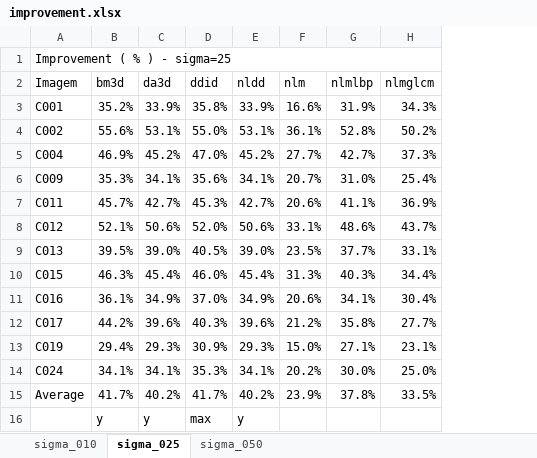
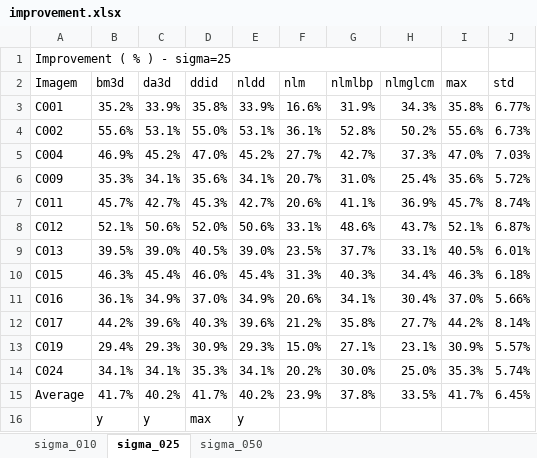
Before and after one commit to Vinicius-MA/nlm_glcm, an Excel workbook: results/improvement.xlsx, sheet sigma_025, drawn as a sheet; values as stored, in another font and other column widths than the file's, no cell formats; conditional formats not drawn; the diff names each change by its address in the sheet, - before the commit and + after, or states it on an @@ line.

```diff
--- a/results/improvement.xlsx (sheet sigma_025)
+++ b/results/improvement.xlsx (sheet sigma_025)
+column I (max), rows 3-15: 35.8% | 55.6% | 47.0% | 35.6% | 45.7% | 52.1% | 40.5% | 46.3% | 37.0% | 44.2% | 30.9% | 35.3% | 41.7%
+column J (std), rows 3-15: 6.77% | 6.73% | 7.03% | 5.72% | 8.74% | 6.87% | 6.01% | 6.18% | 5.66% | 8.14% | 5.57% | 5.74% | 6.45%
```
Also changed, not shown: sheet sigma_050, sheet sigma_010, cell formats, 12 other files.
